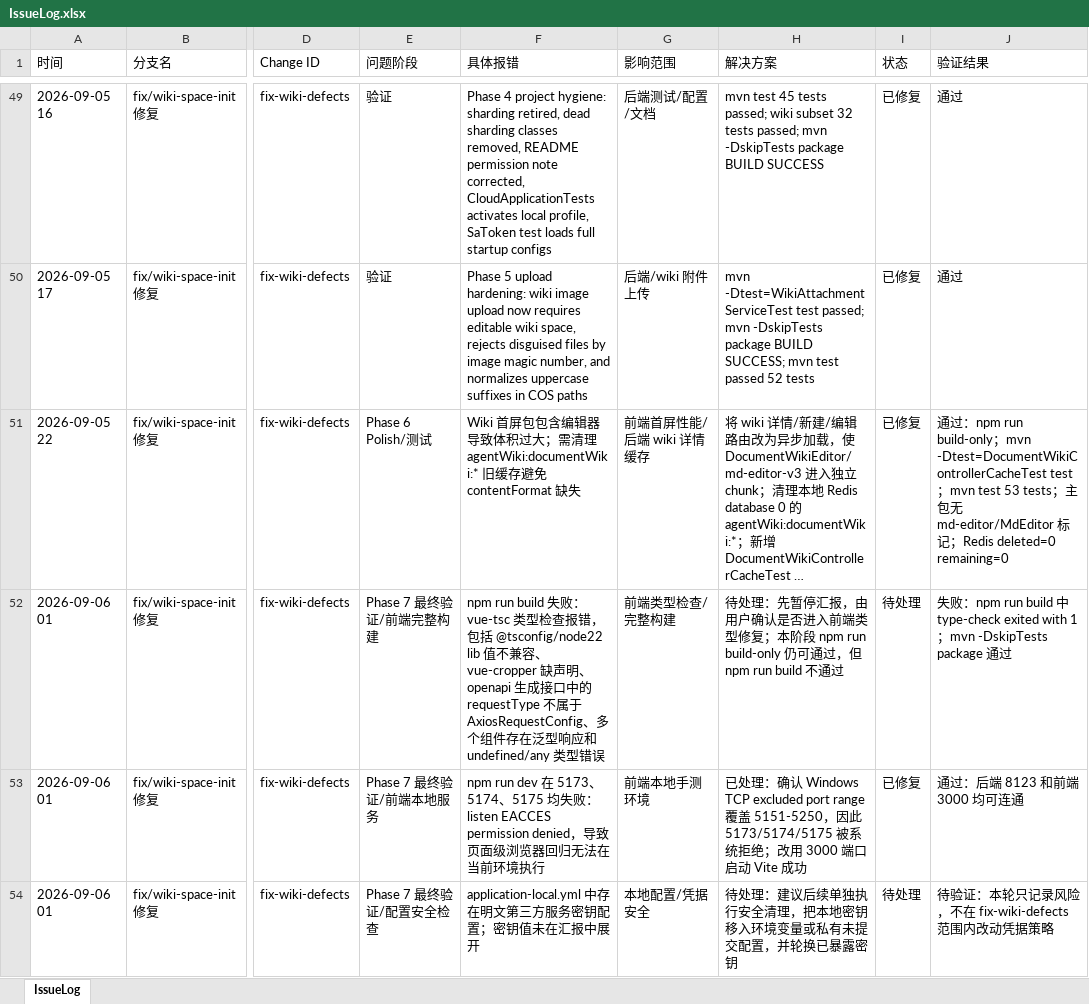
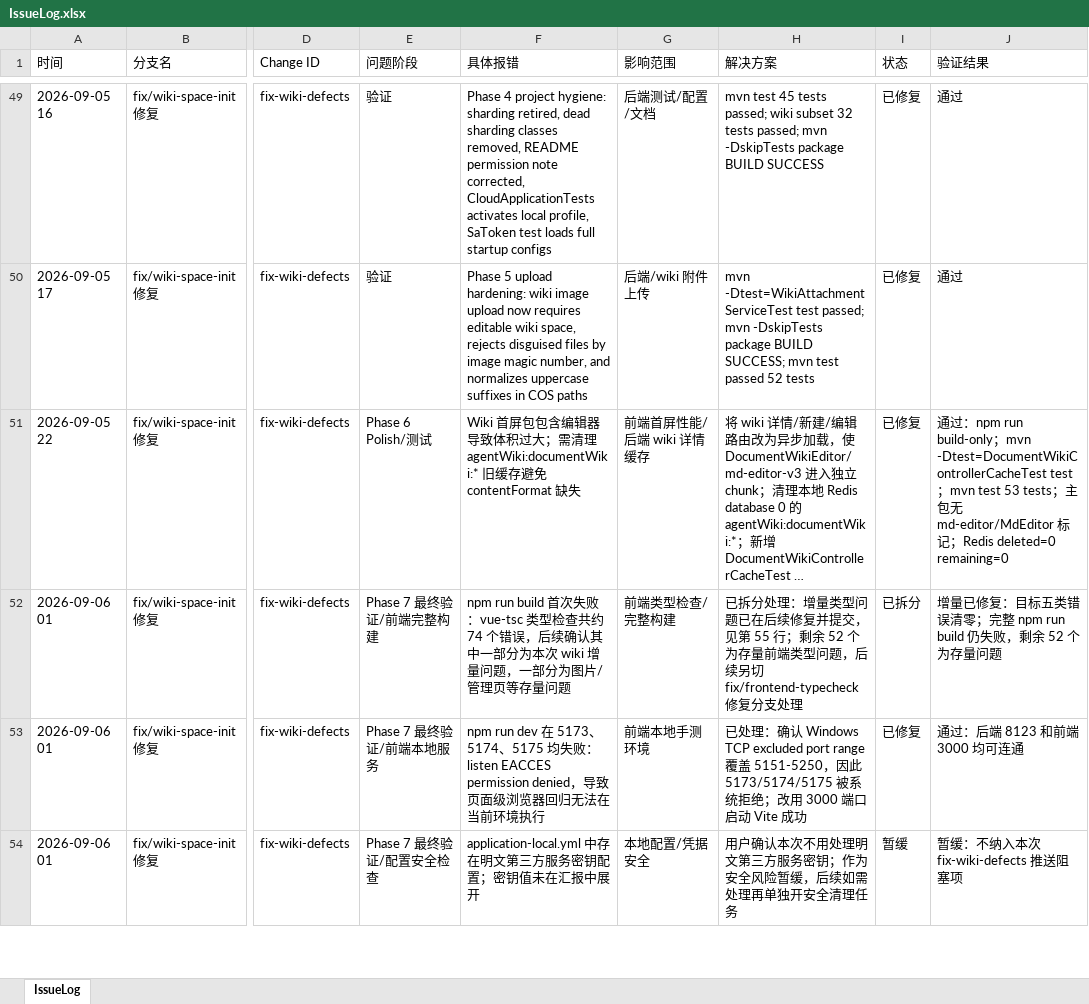
Before and after one commit to mtdown/Agent, an Excel workbook: IssueLog.xlsx, sheet IssueLog, drawn as a sheet; only a part is shown, gaps mark what is left out; long unchanged cells end in …; values as stored, in another font and other column widths than the file's, no borders; the diff covers the shown part only; the diff names each change by its address in the sheet, - before the commit and + after, or states it on an @@ line.

Commit message:
docs: clarify frontend typecheck ledger

```diff
--- a/IssueLog.xlsx (sheet IssueLog)
+++ b/IssueLog.xlsx (sheet IssueLog)
-F52 (具体报错): …run build 失败：vue-tsc 类型检查报错，包括 @tsconfig/node22 lib 值不兼容、vue-cropper 缺声明、openapi 生成接口中的 requestType 不属于 AxiosRequestConfig、多个组件存在泛型响应和 undefined/any 类型错误
+F52 (具体报错): …run build 首次失败：vue-tsc 类型检查共约 74 个错误，后续确认其中一部分为本次 wiki 增量问题，一部分为图片/管理页等存量问题
-H52 (解决方案): 待处理：先暂停汇报，由用户确认是否进入前端类型修复；本阶段 npm run build-only 仍可通过，但 npm run build 不通过
+H52 (解决方案): 已拆分处理：增量类型问题已在后续修复并提交，见第 55 行；剩余 52 个为存量前端类型问题，后续另切 fix/frontend-typecheck 修复分支处理
-I52 (状态): 待处理
+I52 (状态): 已拆分
-J52 (验证结果): 失败：npm run build 中 type-check exited with 1；mvn -DskipTests package 通过
+J52 (验证结果): 增量已修复：目标五类错误清零；完整 npm run build 仍失败，剩余 52 个为存量问题
-H54 (解决方案): 待处理：建议后续单独执行安全清理，把本地密钥移入环境变量或私有未提交配置，并轮换已暴露密钥
+H54 (解决方案): 用户确认本次不用处理明文第三方服务密钥；作为安全风险暂缓，后续如需处理再单独开安全清理任务
-I54 (状态): 待处理
+I54 (状态): 暂缓
-J54 (验证结果): 待验证：本轮只记录风险，不在 fix-wiki-defects 范围内改动凭据策略
+J54 (验证结果): 暂缓：不纳入本次 fix-wiki-defects 推送阻塞项
```
Also changed, not shown: 8 edited cells elsewhere in this sheet.
